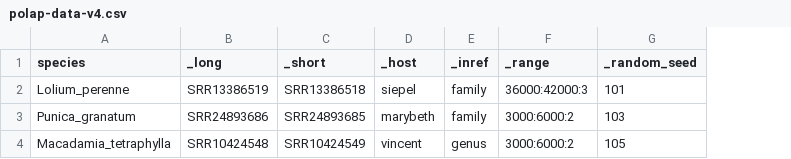
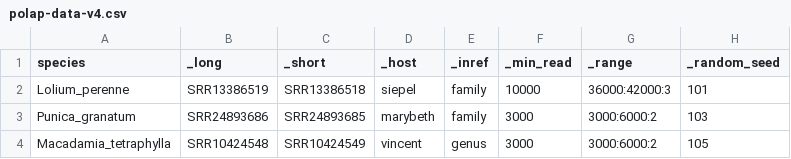
Before and after one commit to goshng/polap, a CSV file: src/polap-data-v4.csv, drawn as a sheet; the diff names each change by its address in the sheet, - before the commit and + after, or states it on an @@ line.

Commit message:
Update disassemble module
TODO
1. move disassemble under the assemble menu:
   add subsample submenu to assemble main menu like assemble subsample
   others can be assemble generate for reference-generating method
   so, we could have
   polap assemble subsample
   polap assemble generate
   polap assemble directional
   Then, we could dispatch those submenus by calling the their
   corresponding function and the remaining submenu arguments shifting
   one position down the index.
2. put the disassemble under the number directory such as 0/disassemble
   disassemble menu is at the main directory. We could put it under the
   number folder so that we have cleaner base out directory, where we
   could put any main results.
   0/disassemble
   0/getorganelle
   0/ptgaul
   0/msbwt
   for a number directory, we could use a different input data such as
   downsampled data.
3. add --downsample option to disassemble module
   It seems that the downsampling of input data seems better than
   without it. We use a target coverage to create downsampled input data
   under output/tmp folder.

```diff
--- a/src/polap-data-v4.csv
+++ b/src/polap-data-v4.csv
+column F (_min_read), rows 2-4: 10000 | 3000 | 3000
```
Also changed, not shown: src/polap-data-v2.csv, 10 other files.
